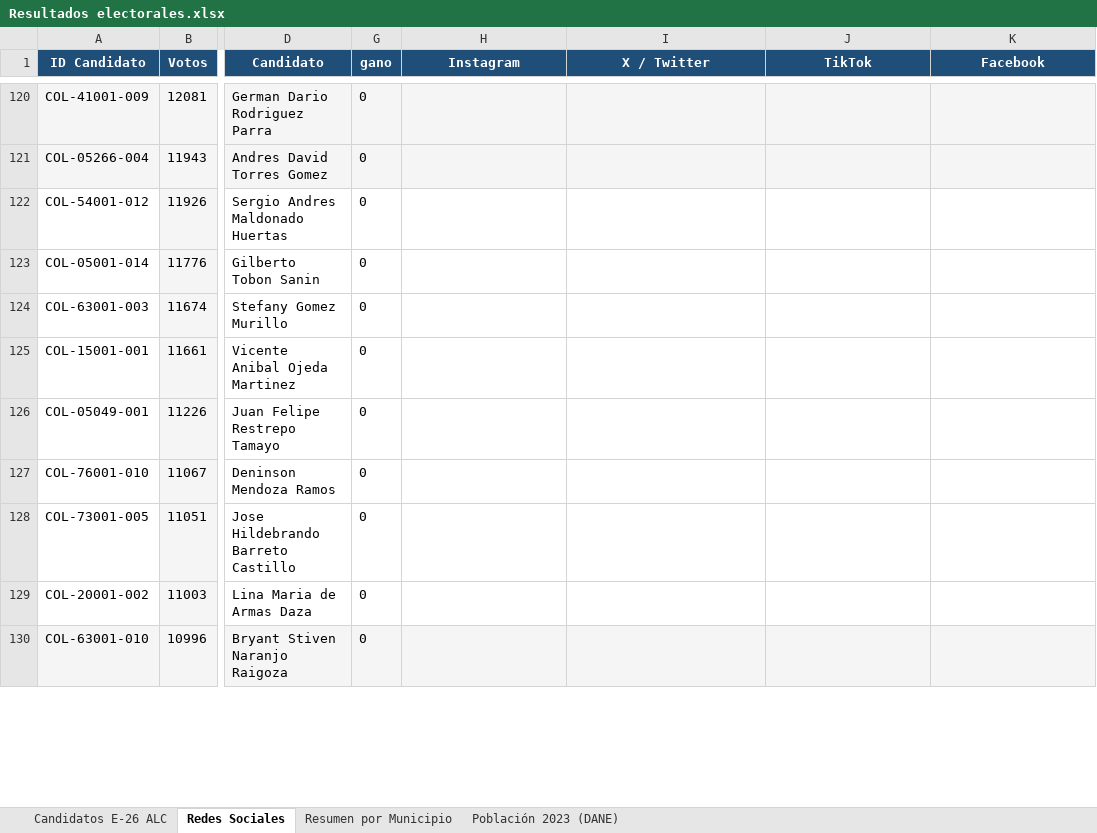
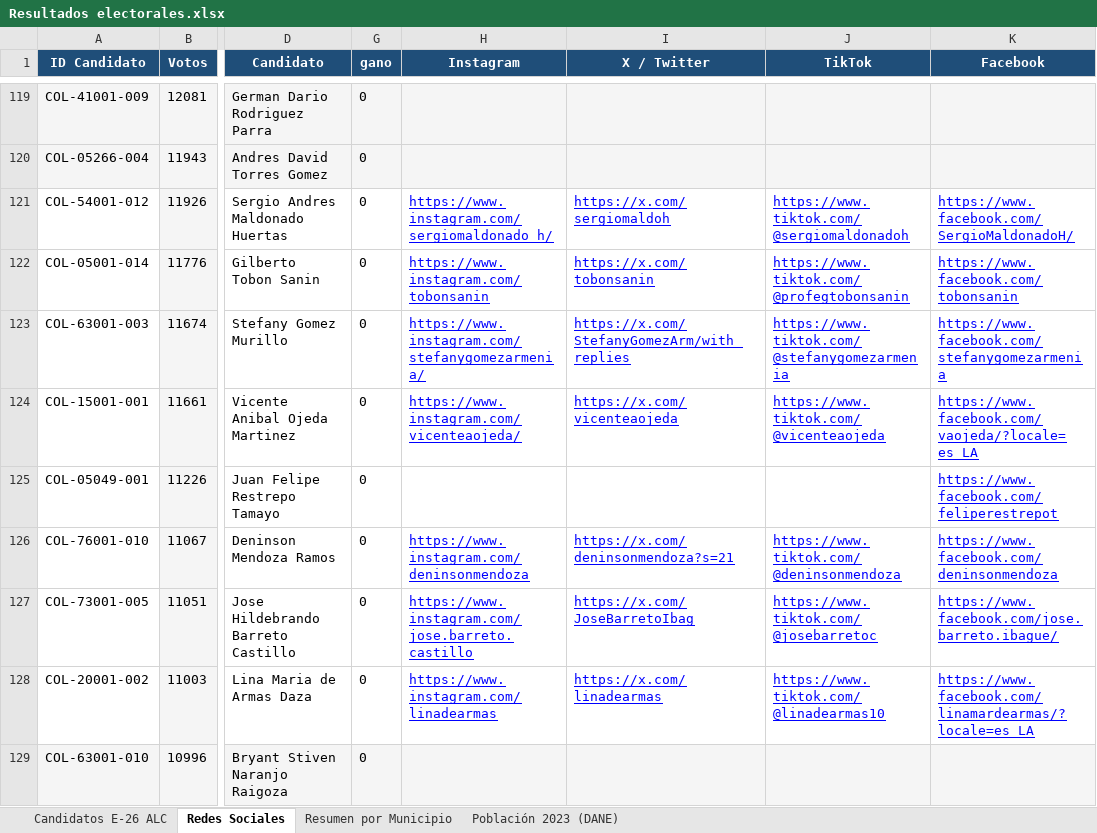
Before and after one commit to Juansotag/Elecciones-Costa-Rica, an Excel workbook: Colombia/Resultados electorales.xlsx, sheet Redes Sociales, drawn as a sheet; only a part is shown, gaps mark what is left out; values as stored, in another font and other column widths than the file's, no borders; addresses are those after the commit; the diff covers the shown part only; the diff names each change by its address in the sheet, - before the commit and + after, or states it on an @@ line.

```diff
--- a/Colombia/Resultados electorales.xlsx (sheet Redes Sociales)
+++ b/Colombia/Resultados electorales.xlsx (sheet Redes Sociales)
-H121 (Instagram): (empty)
+H121 (Instagram): https://www.instagram.com/sergiomaldonado_h/
-I121 (X / Twitter): (empty)
+I121 (X / Twitter): https://x.com/sergiomaldoh
-J121 (TikTok): (empty)
+J121 (TikTok): https://www.tiktok.com/@sergiomaldonadoh
-K121 (Facebook): (empty)
+K121 (Facebook): https://www.facebook.com/SergioMaldonadoH/
-H122 (Instagram): (empty)
+H122 (Instagram): https://www.instagram.com/tobonsanin
-I122 (X / Twitter): (empty)
+I122 (X / Twitter): https://x.com/tobonsanin
-J122 (TikTok): (empty)
+J122 (TikTok): https://www.tiktok.com/@profegtobonsanin
-K122 (Facebook): (empty)
+K122 (Facebook): https://www.facebook.com/tobonsanin
-H123 (Instagram): (empty)
+H123 (Instagram): https://www.instagram.com/stefanygomezarmenia/
-I123 (X / Twitter): (empty)
+I123 (X / Twitter): https://x.com/StefanyGomezArm/with_replies
-J123 (TikTok): (empty)
+J123 (TikTok): https://www.tiktok.com/@stefanygomezarmenia
-K123 (Facebook): (empty)
+K123 (Facebook): https://www.facebook.com/stefanygomezarmenia
-H124 (Instagram): (empty)
+H124 (Instagram): https://www.instagram.com/vicenteaojeda/
-I124 (X / Twitter): (empty)
+I124 (X / Twitter): https://x.com/vicenteaojeda
-J124 (TikTok): (empty)
+J124 (TikTok): https://www.tiktok.com/@vicenteaojeda
-K124 (Facebook): (empty)
+K124 (Facebook): https://www.facebook.com/vaojeda/?locale=es_LA
-K125 (Facebook): (empty)
+K125 (Facebook): https://www.facebook.com/feliperestrepot
-H126 (Instagram): (empty)
+H126 (Instagram): https://www.instagram.com/deninsonmendoza
-I126 (X / Twitter): (empty)
+I126 (X / Twitter): https://x.com/deninsonmendoza?s=21
-J126 (TikTok): (empty)
+J126 (TikTok): https://www.tiktok.com/@deninsonmendoza
-K126 (Facebook): (empty)
+K126 (Facebook): https://www.facebook.com/deninsonmendoza
-H127 (Instagram): (empty)
+H127 (Instagram): https://www.instagram.com/jose.barreto.castillo
-I127 (X / Twitter): (empty)
+I127 (X / Twitter): https://x.com/JoseBarretoIbag
-J127 (TikTok): (empty)
+J127 (TikTok): https://www.tiktok.com/@josebarretoc
-K127 (Facebook): (empty)
+K127 (Facebook): https://www.facebook.com/jose.barreto.ibague/
-H128 (Instagram): (empty)
+H128 (Instagram): https://www.instagram.com/linadearmas
-I128 (X / Twitter): (empty)
+I128 (X / Twitter): https://x.com/linadearmas
-J128 (TikTok): (empty)
+J128 (TikTok): https://www.tiktok.com/@linadearmas10
-K128 (Facebook): (empty)
+K128 (Facebook): https://www.facebook.com/linamardearmas/?locale=es_LA
```
Also changed, not shown: 1 removed row and 75 edited cells elsewhere in this sheet, formulas that keep their value, hidden cells.
